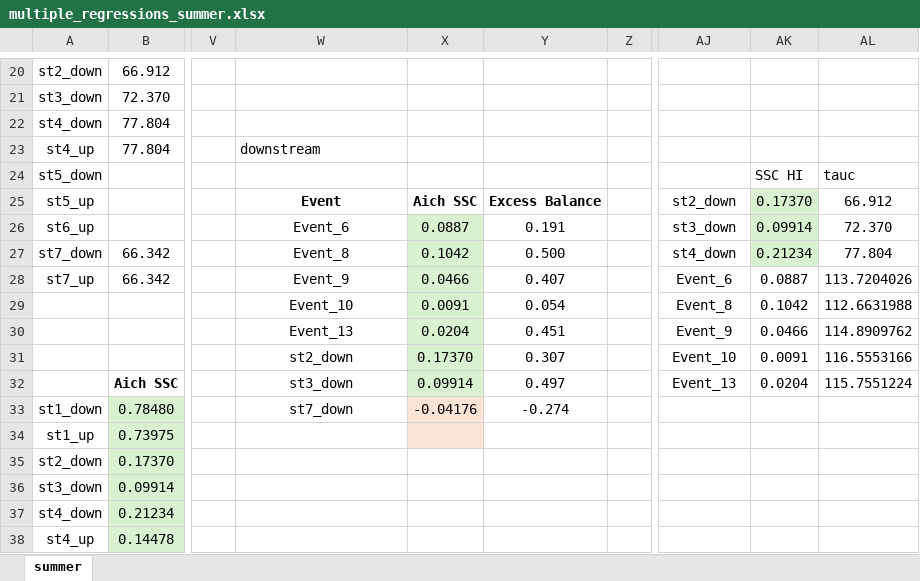
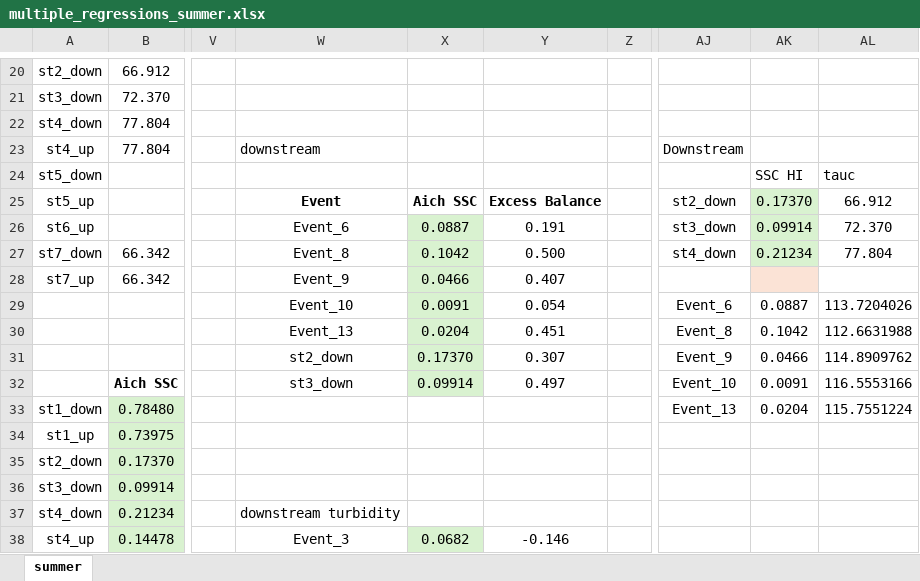
Before and after one commit to nicole-hucke/hysteresis, an Excel workbook: correlations/multiple_regressions/multiple_regressions_summer.xlsx, sheet summer, drawn as a sheet; only a part is shown, gaps mark what is left out; values as stored, in another font and other column widths than the file's, no borders; charts and pictures not drawn; the diff covers the shown part only; the diff names each change by its address in the sheet, - before the commit and + after, or states it on an @@ line.

```diff
--- a/correlations/multiple_regressions/multiple_regressions_summer.xlsx (sheet summer)
+++ b/correlations/multiple_regressions/multiple_regressions_summer.xlsx (sheet summer)
-AJ23: (empty)
+AJ23: Downstream
-AJ28: Event_6
+AJ28: (empty)
-AK28: 0.0887
+AK28: (empty)
-AK28 fill: none
+AK28 fill: #FBE3D6
-AL28: 113.7204026
+AL28: (empty)
-AJ29: Event_8
+AJ29: Event_6
-AK29: 0.1042
+AK29: 0.0887
-AL29: 112.6631988
+AL29: 113.7204026
-AJ30: Event_9
+AJ30: Event_8
-AK30: 0.0466
+AK30: 0.1042
-AL30: 114.8909762
+AL30: 112.6631988
-AJ31: Event_10
+AJ31: Event_9
-AK31: 0.0091
+AK31: 0.0466
-AL31: 116.5553166
+AL31: 114.8909762
-AJ32: Event_13
+AJ32: Event_10
-AK32: 0.0204
+AK32: 0.0091
-AL32: 115.7551224
+AL32: 116.5553166
-W33: st7_down
+W33: (empty)
-X33: -0.04176
+X33: (empty)
-X33:X34 fill: #FBE3D6
+X33:X34 fill: none
-Y33: -0.274
+Y33: (empty)
-AJ33: (empty)
+AJ33: Event_13
-AK33: (empty)
+AK33: 0.0204
-AL33: (empty)
+AL33: 115.7551224
-W37: (empty)
+W37: downstream turbidity
-W38: (empty)
+W38: Event_3
-X38: (empty)
+X38: 0.0682
-X38 fill: none
+X38 fill: #D9F2D0
-Y38: (empty)
+Y38: -0.146
```
Also changed, not shown: 3 added rows, 3 removed rows, 24 edited cells and cell formats elsewhere in this sheet, charts or pictures, correlations/multiple_regressions/multiple_regressions_spring.xlsx, hysteresis_summary.xlsx, 14 other files.
